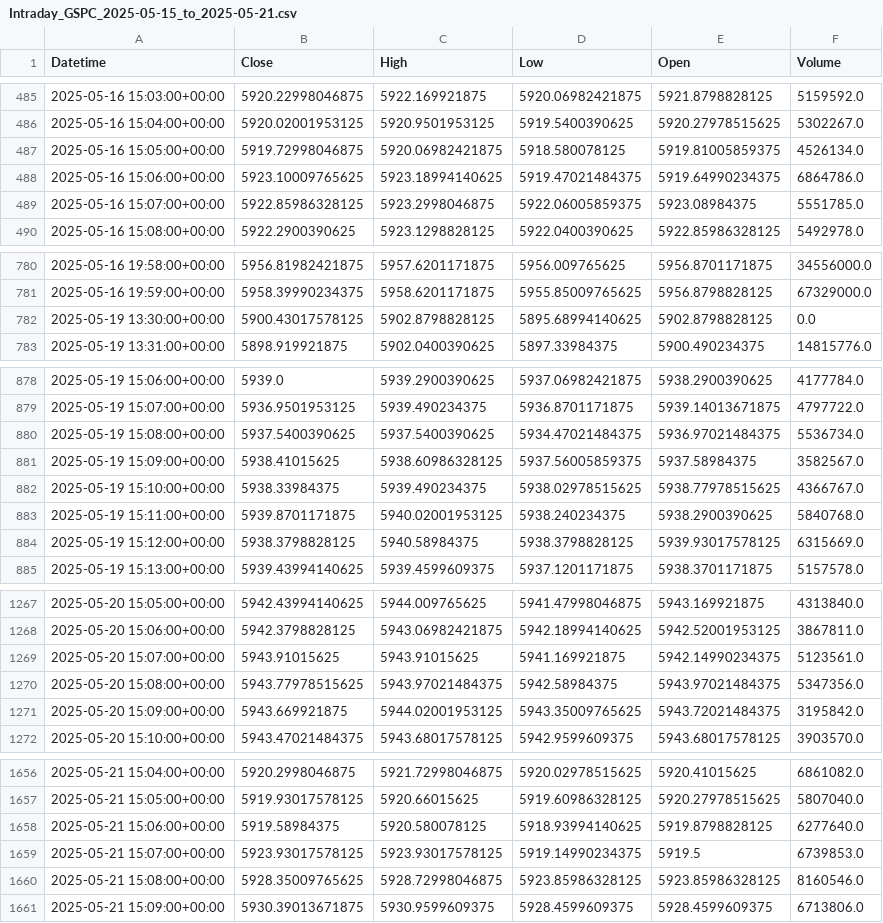
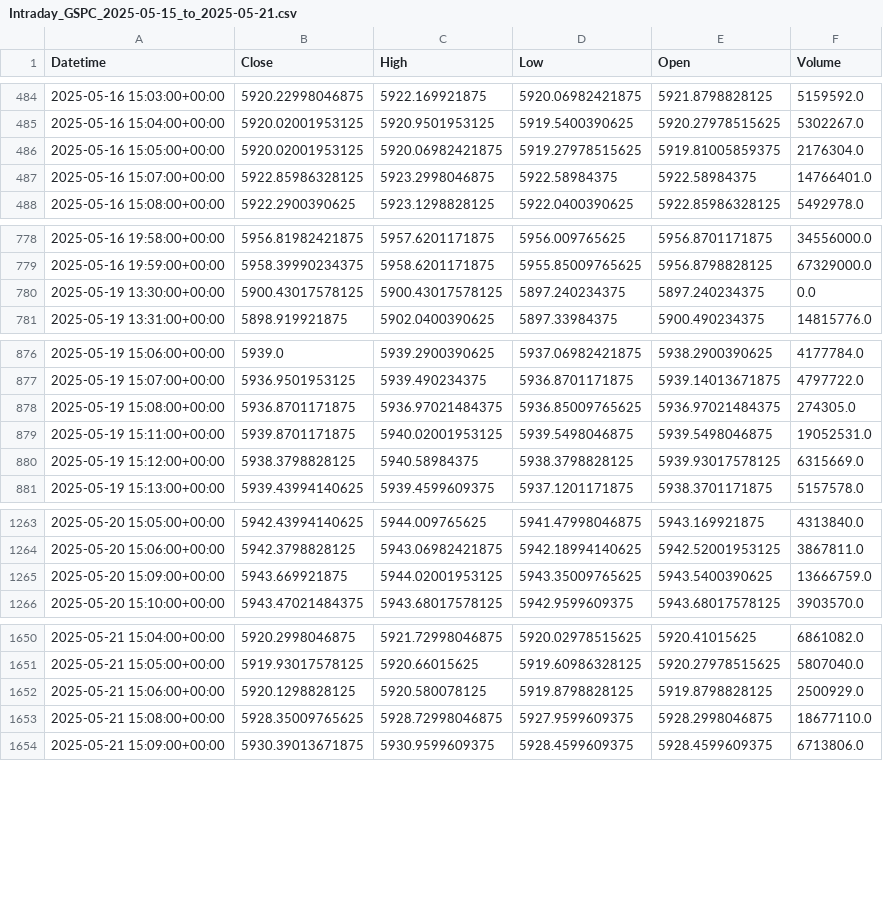
Before and after one commit to krishanggupta/MarketAnalysis, a CSV file: Daily_backup_files/Intraday_GSPC_2025-05-15_to_2025-05-21.csv, drawn as a sheet; only a part is shown, gaps mark what is left out; the diff covers the shown part only.

```diff
--- a/Daily_backup_files/Intraday_GSPC_2025-05-15_to_2025-05-21.csv
+++ b/Daily_backup_files/Intraday_GSPC_2025-05-15_to_2025-05-21.csv
@@ -486,5 +485,4 @@ Datetime,Close,High,Low,Open,Volume
 2025-05-16 15:04:00+00:00,5920.02001953125,5920.9501953125,5919.5400390625,5920.27978515625,5302267.0
-2025-05-16 15:05:00+00:00,5919.72998046875,5920.06982421875,5918.580078125,5919.81005859375,4526134.0
-2025-05-16 15:06:00+00:00,5923.10009765625,5923.18994140625,5919.47021484375,5919.64990234375,6864786.0
-2025-05-16 15:07:00+00:00,5922.85986328125,5923.2998046875,5922.06005859375,5923.08984375,5551785.0
+2025-05-16 15:05:00+00:00,5920.02001953125,5920.06982421875,5919.27978515625,5919.81005859375,2176304.0
+2025-05-16 15:07:00+00:00,5922.85986328125,5923.2998046875,5922.58984375,5922.58984375,14766401.0
 2025-05-16 15:08:00+00:00,5922.2900390625,5923.1298828125,5922.0400390625,5922.85986328125,5492978.0
@@ -781,3 +779,3 @@ Datetime,Close,High,Low,Open,Volume
 2025-05-16 19:59:00+00:00,5958.39990234375,5958.6201171875,5955.85009765625,5956.8798828125,67329000.0
-2025-05-19 13:30:00+00:00,5900.43017578125,5902.8798828125,5895.68994140625,5902.8798828125,0.0
+2025-05-19 13:30:00+00:00,5900.43017578125,5900.43017578125,5897.240234375,5897.240234375,0.0
 2025-05-19 13:31:00+00:00,5898.919921875,5902.0400390625,5897.33984375,5900.490234375,14815776.0
@@ -879,6 +877,4 @@ Datetime,Close,High,Low,Open,Volume
 2025-05-19 15:07:00+00:00,5936.9501953125,5939.490234375,5936.8701171875,5939.14013671875,4797722.0
-2025-05-19 15:08:00+00:00,5937.5400390625,5937.5400390625,5934.47021484375,5936.97021484375,5536734.0
-2025-05-19 15:09:00+00:00,5938.41015625,5938.60986328125,5937.56005859375,5937.58984375,3582567.0
-2025-05-19 15:10:00+00:00,5938.33984375,5939.490234375,5938.02978515625,5938.77978515625,4366767.0
-2025-05-19 15:11:00+00:00,5939.8701171875,5940.02001953125,5938.240234375,5938.2900390625,5840768.0
+2025-05-19 15:08:00+00:00,5936.8701171875,5936.97021484375,5936.85009765625,5936.97021484375,274305.0
+2025-05-19 15:11:00+00:00,5939.8701171875,5940.02001953125,5939.5498046875,5939.5498046875,19052531.0
 2025-05-19 15:12:00+00:00,5938.3798828125,5940.58984375,5938.3798828125,5939.93017578125,6315669.0
@@ -1268,5 +1264,3 @@ Datetime,Close,High,Low,Open,Volume
 2025-05-20 15:06:00+00:00,5942.3798828125,5943.06982421875,5942.18994140625,5942.52001953125,3867811.0
-2025-05-20 15:07:00+00:00,5943.91015625,5943.91015625,5941.169921875,5942.14990234375,5123561.0
-2025-05-20 15:08:00+00:00,5943.77978515625,5943.97021484375,5942.58984375,5943.97021484375,5347356.0
-2025-05-20 15:09:00+00:00,5943.669921875,5944.02001953125,5943.35009765625,5943.72021484375,3195842.0
+2025-05-20 15:09:00+00:00,5943.669921875,5944.02001953125,5943.35009765625,5943.5400390625,13666759.0
 2025-05-20 15:10:00+00:00,5943.47021484375,5943.68017578125,5942.9599609375,5943.68017578125,3903570.0
@@ -1657,5 +1651,4 @@ Datetime,Close,High,Low,Open,Volume
 2025-05-21 15:05:00+00:00,5919.93017578125,5920.66015625,5919.60986328125,5920.27978515625,5807040.0
-2025-05-21 15:06:00+00:00,5919.58984375,5920.580078125,5918.93994140625,5919.8798828125,6277640.0
-2025-05-21 15:07:00+00:00,5923.93017578125,5923.93017578125,5919.14990234375,5919.5,6739853.0
-2025-05-21 15:08:00+00:00,5928.35009765625,5928.72998046875,5923.85986328125,5923.85986328125,8160546.0
+2025-05-21 15:06:00+00:00,5920.1298828125,5920.580078125,5919.8798828125,5919.8798828125,2500929.0
+2025-05-21 15:08:00+00:00,5928.35009765625,5928.72998046875,5927.9599609375,5928.2998046875,18677110.0
 2025-05-21 15:09:00+00:00,5930.39013671875,5930.9599609375,5928.4599609375,5928.4599609375,6713806.0
```
Also changed, not shown: 1 removed row and 23 edited cells elsewhere in this file, Daily_backup_files/Intraday_DJI_2025-05-15_to_2025-05-21.csv, Daily_backup_files/Intraday_ZN_2000-09-21_to_2025-05-21.csv, 33 other files.
